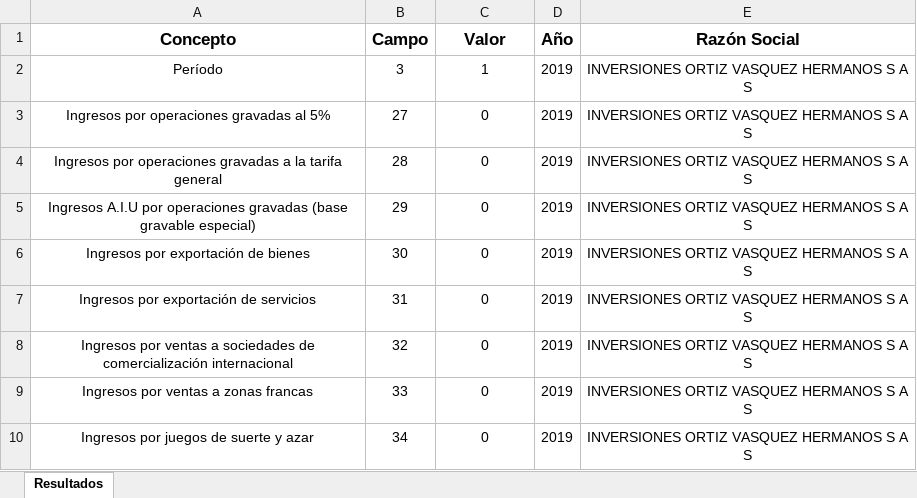
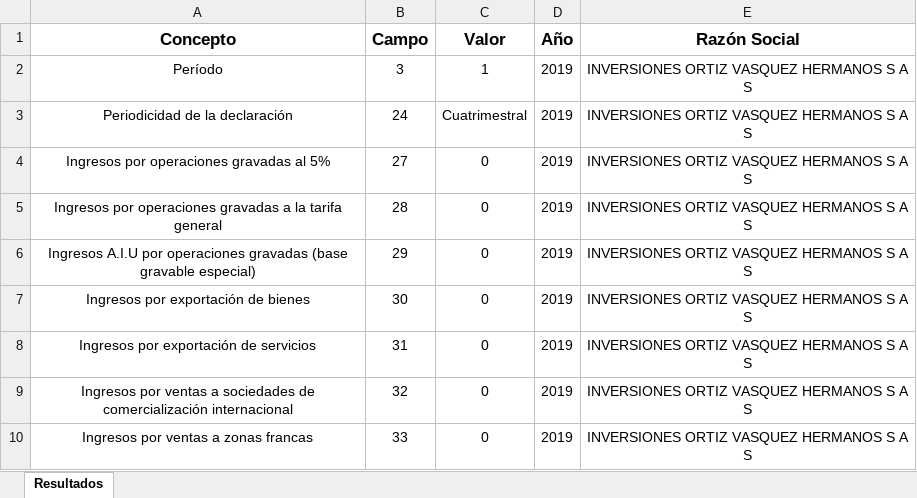
Before and after one commit to cesarfbg/bitax-server, an Excel workbook: dist/outputs/Iva-Estructurado.xlsx, sheet Resultados, drawn as a sheet; only a part is shown; the shorter side is filled out with more unchanged rows; values as stored, in another font and other column widths than the file's, no borders; the diff names each change by its address in the sheet, - before the commit and + after, or states it on an @@ line.

Commit message:
Agregada captura de periodicidad IVA

```diff
--- a/dist/outputs/Iva-Estructurado.xlsx (sheet Resultados)
+++ b/dist/outputs/Iva-Estructurado.xlsx (sheet Resultados)
+row 3: Periodicidad de la declaración | 24 | Cuatrimestral | 2019 | INVERSIONES ORTIZ VASQUEZ HERMANOS S A S
```
Also changed, not shown: dist/outputs/Ica-Estructurado.xlsx, 2 other files.
